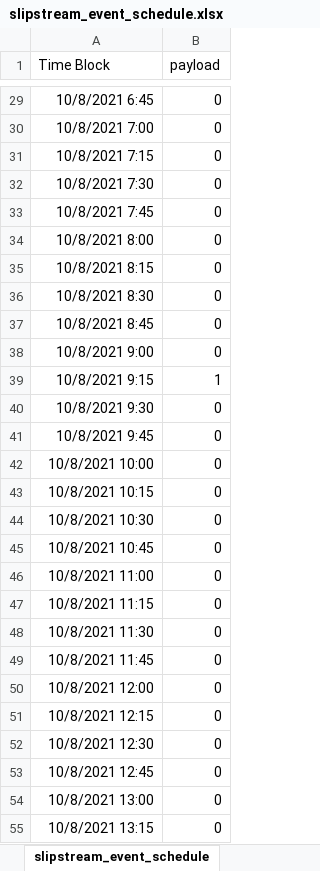
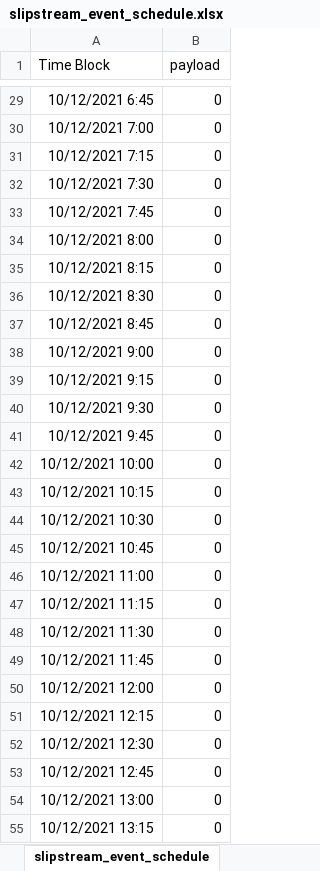
Before and after one commit to bbartling/hvac_volttron_agents, an Excel workbook: FlaskEventSchedulerApp/slipstream_event_schedule.xlsx, sheet slipstream_event_schedule, drawn as a sheet; only a part is shown, gaps mark what is left out; values as stored, in another font and other column widths than the file's, no borders; the diff covers the shown part only; the diff names each change by its address in the sheet, - before the commit and + after, or states it on an @@ line.

Commit message:
updated dr event

```diff
--- a/FlaskEventSchedulerApp/slipstream_event_schedule.xlsx (sheet slipstream_event_schedule)
+++ b/FlaskEventSchedulerApp/slipstream_event_schedule.xlsx (sheet slipstream_event_schedule)
-A29 (Time Block): 10/8/2021 6:45
+A29 (Time Block): 10/12/2021 6:45
-A30 (Time Block): 10/8/2021 7:00
+A30 (Time Block): 10/12/2021 7:00
-A31 (Time Block): 10/8/2021 7:15
+A31 (Time Block): 10/12/2021 7:15
-A32 (Time Block): 10/8/2021 7:30
+A32 (Time Block): 10/12/2021 7:30
-A33 (Time Block): 10/8/2021 7:45
+A33 (Time Block): 10/12/2021 7:45
-A34 (Time Block): 10/8/2021 8:00
+A34 (Time Block): 10/12/2021 8:00
-A35 (Time Block): 10/8/2021 8:15
+A35 (Time Block): 10/12/2021 8:15
-A36 (Time Block): 10/8/2021 8:30
+A36 (Time Block): 10/12/2021 8:30
-A37 (Time Block): 10/8/2021 8:45
+A37 (Time Block): 10/12/2021 8:45
-A38 (Time Block): 10/8/2021 9:00
+A38 (Time Block): 10/12/2021 9:00
-A39 (Time Block): 10/8/2021 9:15
+A39 (Time Block): 10/12/2021 9:15
-B39 (payload): 1
+B39 (payload): 0
-A40 (Time Block): 10/8/2021 9:30
+A40 (Time Block): 10/12/2021 9:30
-A41 (Time Block): 10/8/2021 9:45
+A41 (Time Block): 10/12/2021 9:45
-A42 (Time Block): 10/8/2021 10:00
+A42 (Time Block): 10/12/2021 10:00
-A43 (Time Block): 10/8/2021 10:15
+A43 (Time Block): 10/12/2021 10:15
-A44 (Time Block): 10/8/2021 10:30
+A44 (Time Block): 10/12/2021 10:30
-A45 (Time Block): 10/8/2021 10:45
+A45 (Time Block): 10/12/2021 10:45
-A46 (Time Block): 10/8/2021 11:00
+A46 (Time Block): 10/12/2021 11:00
-A47 (Time Block): 10/8/2021 11:15
+A47 (Time Block): 10/12/2021 11:15
-A48 (Time Block): 10/8/2021 11:30
+A48 (Time Block): 10/12/2021 11:30
-A49 (Time Block): 10/8/2021 11:45
+A49 (Time Block): 10/12/2021 11:45
-A50 (Time Block): 10/8/2021 12:00
+A50 (Time Block): 10/12/2021 12:00
-A51 (Time Block): 10/8/2021 12:15
+A51 (Time Block): 10/12/2021 12:15
-A52 (Time Block): 10/8/2021 12:30
+A52 (Time Block): 10/12/2021 12:30
-A53 (Time Block): 10/8/2021 12:45
+A53 (Time Block): 10/12/2021 12:45
-A54 (Time Block): 10/8/2021 13:00
+A54 (Time Block): 10/12/2021 13:00
-A55 (Time Block): 10/8/2021 13:15
+A55 (Time Block): 10/12/2021 13:15
```
Also changed, not shown: 73 edited cells elsewhere in this sheet.
